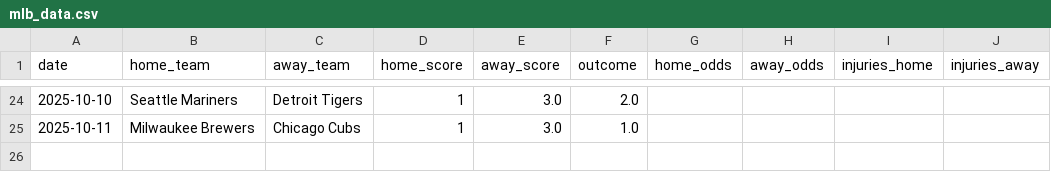
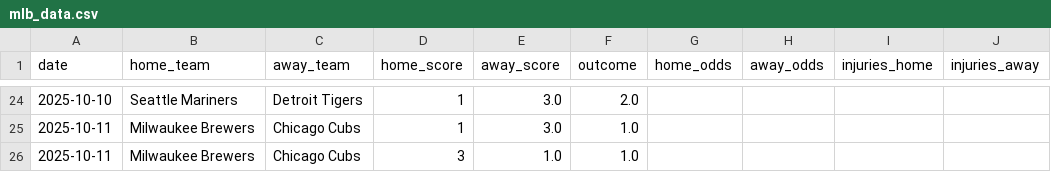
Before and after one commit to Ipickplays/Moneylines, a CSV file: mlb_data.csv, drawn as a sheet; only a part is shown, gaps mark what is left out; the diff names each change by its address in the sheet, - before the commit and + after, or states it on an @@ line.

```diff
--- a/mlb_data.csv
+++ b/mlb_data.csv
+row 26: 2025-10-11 | Milwaukee Brewers | Chicago Cubs | 3 | 1.0 | 1.0
```
Also changed, not shown: nba_data.csv, nfl_data.csv, 4 other files.
